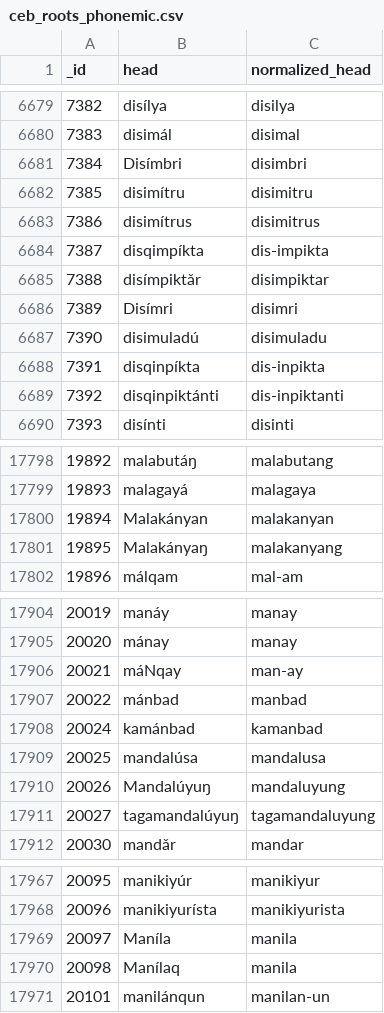
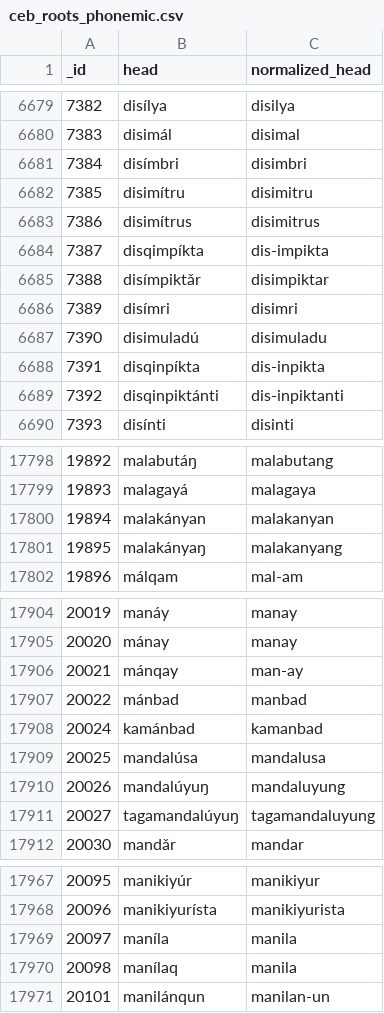
Before and after one commit to CyboBrown/Cebuano-G2P, a CSV file: data/ceb_roots_phonemic.csv, drawn as a sheet; only a part is shown, gaps mark what is left out; the diff covers the shown part only.

```diff
--- a/data/ceb_roots_phonemic.csv
+++ b/data/ceb_roots_phonemic.csv
@@ -6680,3 +6680,3 @@ _id,head,normalized_head
 7383,disimál,disimal
-7384,Disímbri,disimbri
+7384,disímbri,disimbri
 7385,disimítru,disimitru
@@ -6685,3 +6685,3 @@ _id,head,normalized_head
 7388,disímpiktǎr,disimpiktar
-7389,Disímri,disimri
+7389,disímri,disimri
 7390,disimuladú,disimuladu
@@ -17799,4 +17799,4 @@ _id,head,normalized_head
 19893,malagayá,malagaya
-19894,Malakányan,malakanyan
-19895,Malakányaŋ,malakanyang
+19894,malakányan,malakanyan
+19895,malakányaŋ,malakanyang
 19896,málqam,mal-am
@@ -17905,3 +17905,3 @@ _id,head,normalized_head
 20020,mánay,manay
-20021,máNqay,man-ay
+20021,mánqay,man-ay
 20022,mánbad,manbad
@@ -17909,3 +17909,3 @@ _id,head,normalized_head
 20025,mandalúsa,mandalusa
-20026,Mandalúyuŋ,mandaluyung
+20026,mandalúyuŋ,mandaluyung
 20027,tagamandalúyuŋ,tagamandaluyung
@@ -17968,4 +17968,4 @@ _id,head,normalized_head
 20096,manikiyurísta,manikiyurista
-20097,Maníla,manila
-20098,Manílaq,manila
+20097,maníla,manila
+20098,manílaq,manila
 20101,manilánqun,manilan-un
```
Also changed, not shown: 102 edited cells elsewhere in this file.
